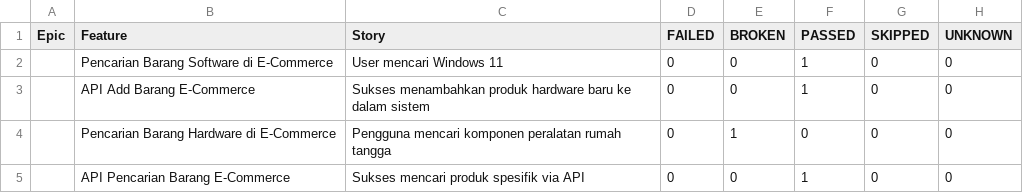
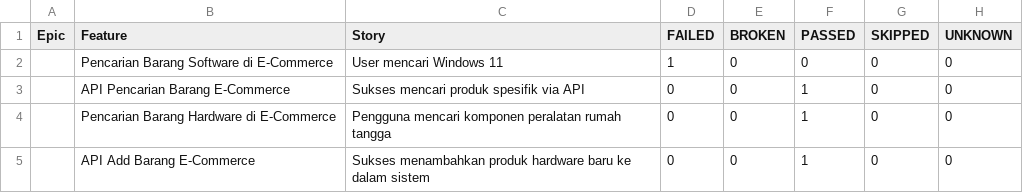
Before and after one commit to akna1997/UnifiedAutomationFramework, a CSV file: reports/2026-07-29-run4/data/behaviors.csv, drawn as a sheet.

```diff
--- a/reports/2026-07-29-run4/data/behaviors.csv
+++ b/reports/2026-07-29-run4/data/behaviors.csv
@@ -1,5 +1,5 @@
 "Epic","Feature","Story","FAILED","BROKEN","PASSED","SKIPPED","UNKNOWN"
-"","Pencarian Barang Software di E-Commerce","User mencari Windows 11","0","0","1","0","0"
+"","Pencarian Barang Software di E-Commerce","User mencari Windows 11","1","0","0","0","0"
+"","API Pencarian Barang E-Commerce","Sukses mencari produk spesifik via API","0","0","1","0","0"
+"","Pencarian Barang Hardware di E-Commerce","Pengguna mencari komponen peralatan rumah tangga","0","0","1","0","0"
 "","API Add Barang E-Commerce","Sukses menambahkan produk hardware baru ke dalam sistem","0","0","1","0","0"
-"","Pencarian Barang Hardware di E-Commerce","Pengguna mencari komponen peralatan rumah tangga","0","1","0","0","0"
-"","API Pencarian Barang E-Commerce","Sukses mencari produk spesifik via API","0","0","1","0","0"
```
Also changed, not shown: reports/2026-07-29-run4/data/suites.csv, 28 other files.
